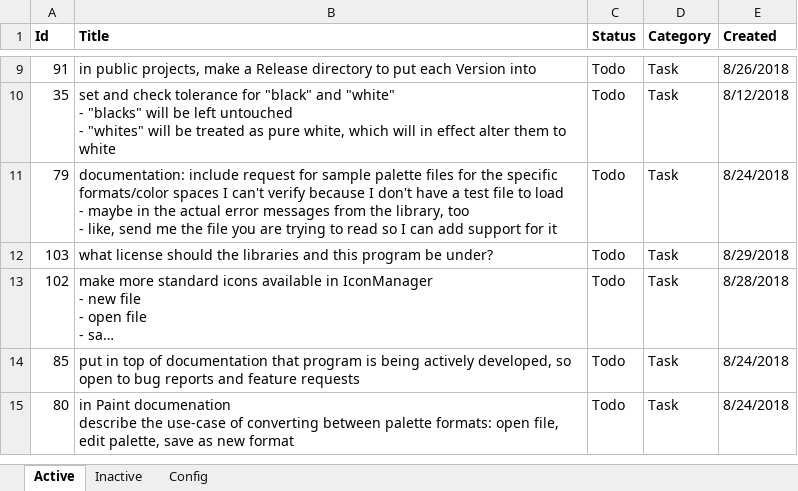
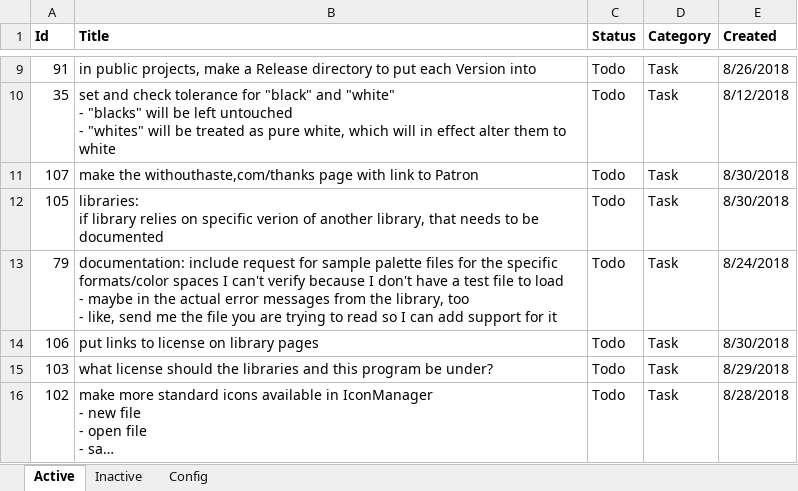
Before and after one commit to WithoutHaste/PerpetualPaint, an Excel workbook: paint_todo.xlsx, sheet Active, drawn as a sheet; only a part is shown, gaps mark what is left out; the shorter side is filled out with more unchanged rows; long unchanged cells end in …; values as stored, in another font and other column widths than the file's, no borders; ↵ is a line break in a cell; the diff names each change by its address in the sheet, - before the commit and + after, or states it on an @@ line.

```diff
--- a/paint_todo.xlsx (sheet Active)
+++ b/paint_todo.xlsx (sheet Active)
+row 11: 107 | make the withouthaste,com/thanks page with link to Patron | Todo | Task | 8/30/2018
+row 12: 105 | libraries: ↵ if library relies on specific verion of another library, that needs to be documented | Todo | Task | 8/30/2018
+row 14: 106 | put links to license on library pages | Todo | Task | 8/30/2018
```
Also changed, not shown: sheet Config, 1 other file.
